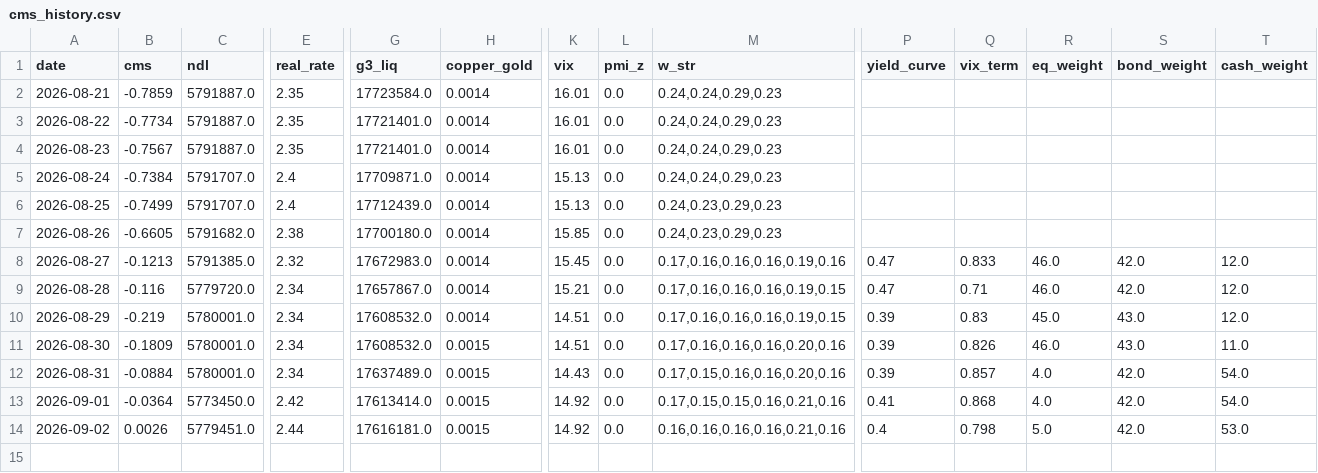
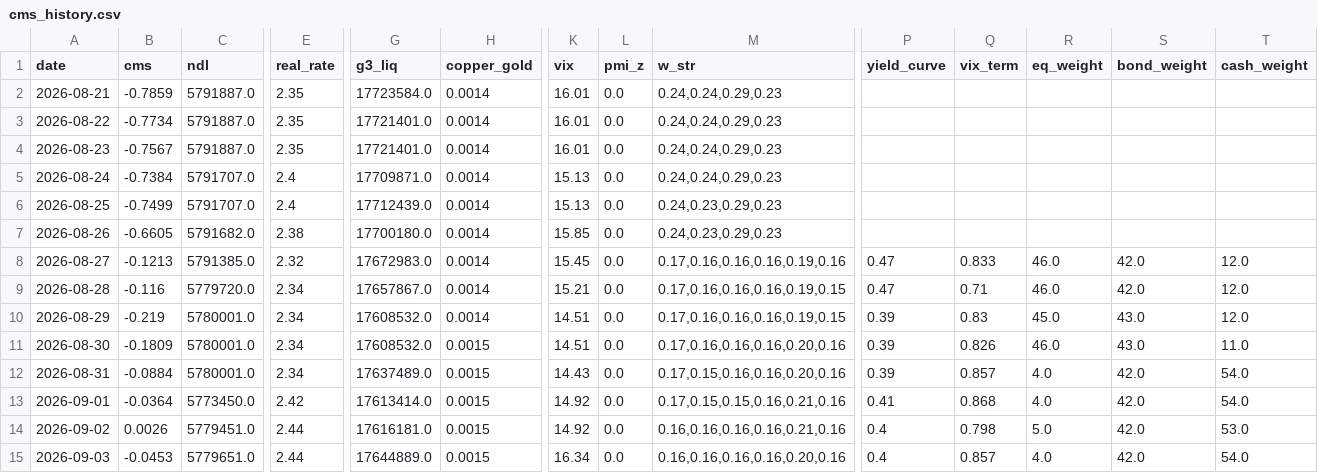
Before and after one commit to evsayar33-oss/macro-sentinel, a CSV file: cms_history.csv, drawn as a sheet; only a part is shown, gaps mark what is left out; rows hold the shown columns only; the diff names each change by its address in the sheet, - before the commit and + after, or states it on an @@ line.

```diff
--- a/cms_history.csv
+++ b/cms_history.csv
+row 15: 2026-09-03 | -0.0453 | 5779651.0 | 2.44 | 17644889.0 | 0.0015 | 16.34 | 0.0 | 0.16,0.16,0.16,0.16,0.20,0.16 | 0.4 | 0.857 | 4.0 | 42.0 | 54.0
```
